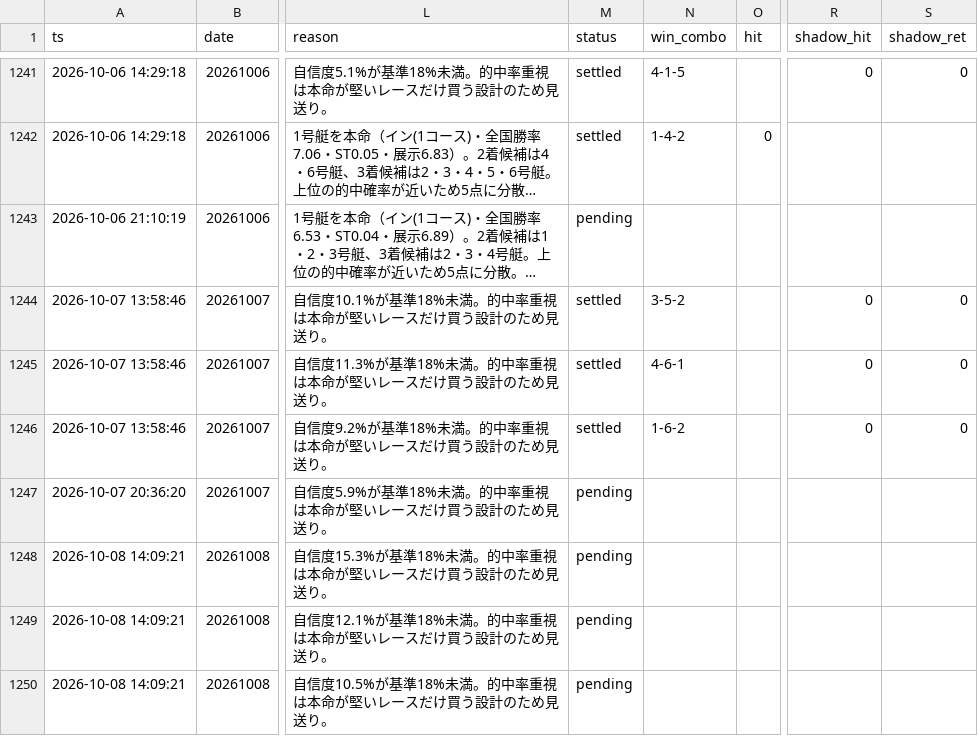
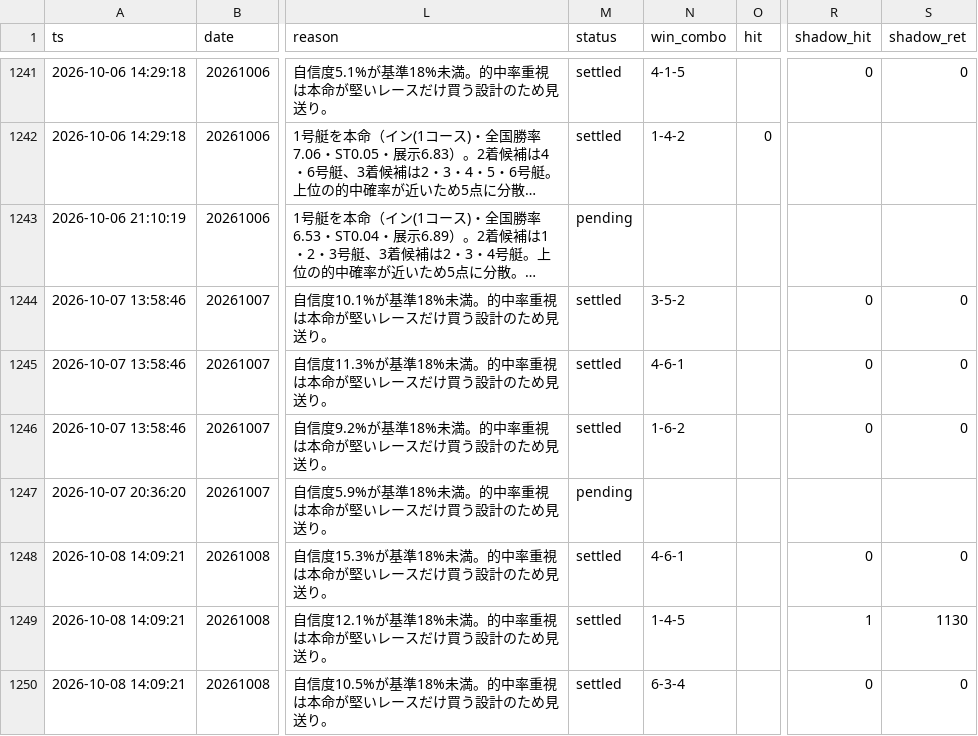
Before and after one commit to fujita-maker/boat-race-ai, a CSV file: data/tri_hit_ledger.csv, drawn as a sheet; only a part is shown, gaps mark what is left out; long unchanged cells end in …; the diff names each change by its address in the sheet, - before the commit and + after, or states it on an @@ line.

```diff
--- a/data/tri_hit_ledger.csv
+++ b/data/tri_hit_ledger.csv
-M1248:M1250 (status): pending
+M1248:M1250 (status): settled
-N1248 (win_combo): (empty)
+N1248 (win_combo): 4-6-1
-R1248 (shadow_hit): (empty)
+R1248 (shadow_hit): 0
-S1248 (shadow_ret): (empty)
+S1248 (shadow_ret): 0
-N1249 (win_combo): (empty)
+N1249 (win_combo): 1-4-5
-R1249 (shadow_hit): (empty)
+R1249 (shadow_hit): 1
-S1249 (shadow_ret): (empty)
+S1249 (shadow_ret): 1130
-N1250 (win_combo): (empty)
+N1250 (win_combo): 6-3-4
-R1250 (shadow_hit): (empty)
+R1250 (shadow_hit): 0
-S1250 (shadow_ret): (empty)
+S1250 (shadow_ret): 0
```
